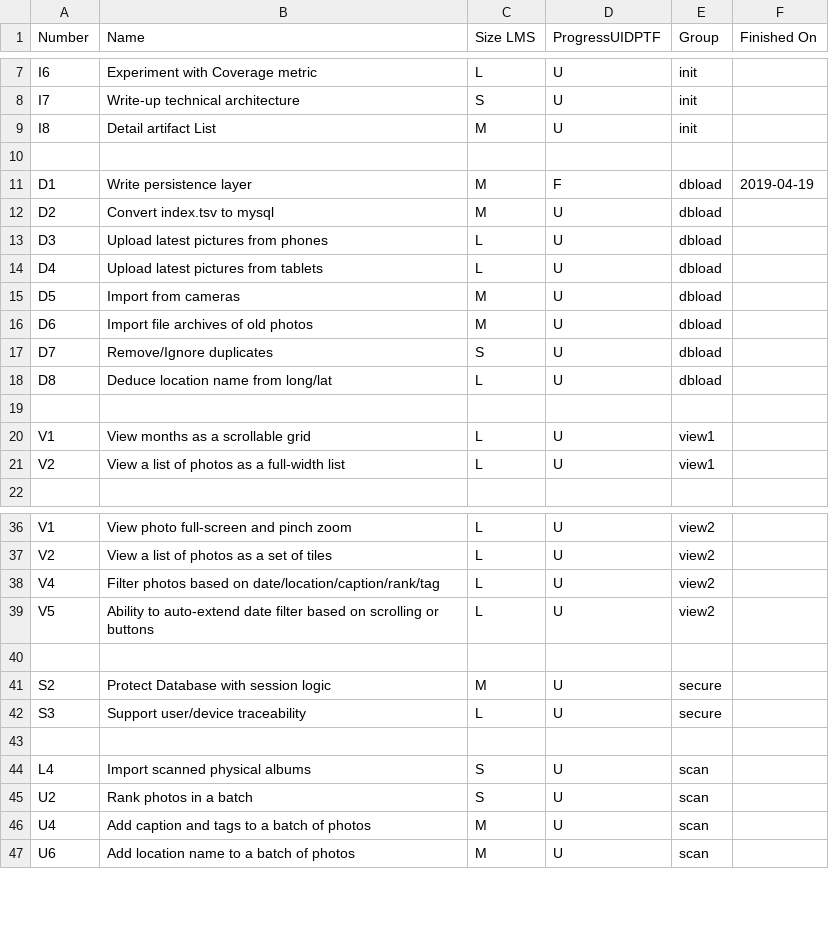
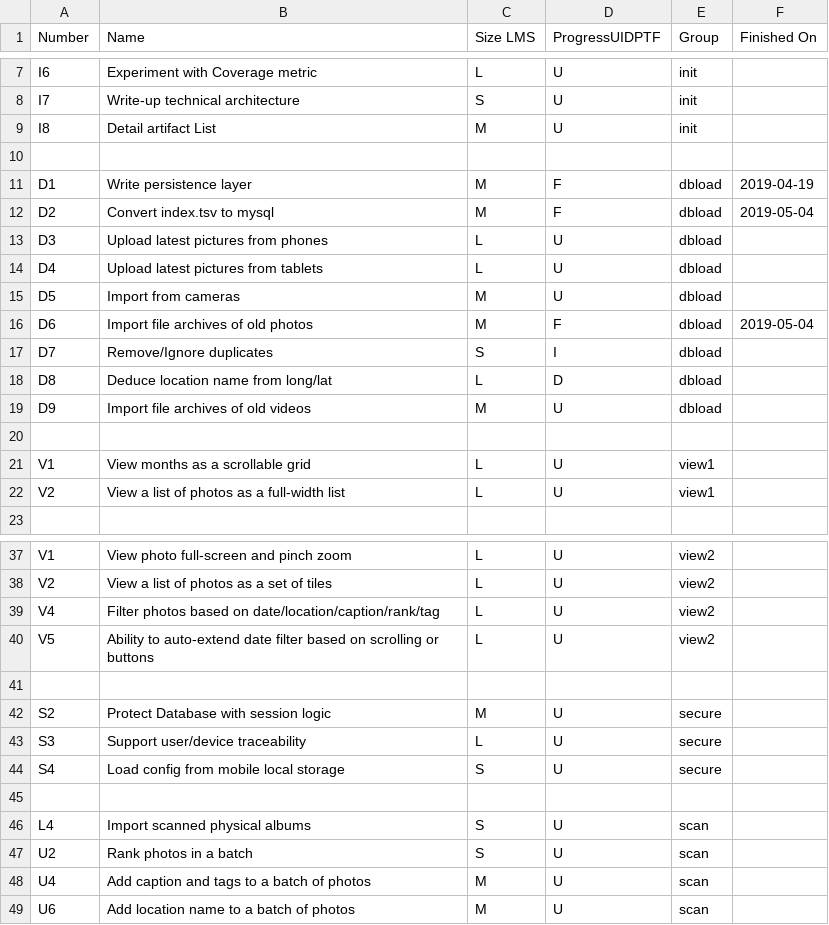
Before and after one commit to chris-reynolds/AllOurPhotos, a CSV file: planning/TaskList.csv, drawn as a sheet; only a part is shown, gaps mark what is left out.

Commit message:
Update planning/TaskList.csv

```diff
--- a/planning/TaskList.csv
+++ b/planning/TaskList.csv
@@ -11,3 +11,3 @@ I8,Detail artifact List,M,U,init,
 D1,Write persistence layer,M,F,dbload,2019-04-19
-D2,Convert index.tsv to mysql,M,U,dbload,
+D2,Convert index.tsv to mysql,M,F,dbload,2019-05-04
 D3,Upload latest pictures from phones,L,U,dbload,
@@ -15,5 +15,6 @@ D4,Upload latest pictures from tablets,L,U,dbload,
 D5,Import from cameras,M,U,dbload,
-D6,Import file archives of old photos,M,U,dbload,
-D7,Remove/Ignore duplicates,S,U,dbload,
-D8,Deduce location name from long/lat,L,U,dbload,
+D6,Import file archives of old photos,M,F,dbload,2019-05-04
+D7,Remove/Ignore duplicates,S,I,dbload,
+D8,Deduce location name from long/lat,L,D,dbload,
+D9,Import file archives of old videos,M,U,dbload,
 ,,,,,
@@ -42,2 +43,3 @@ S2,Protect Database with session logic,M,U,secure,
 S3,Support user/device traceability,L,U,secure,
+S4,Load config from mobile local storage,S,U,secure,
 ,,,,,
```
